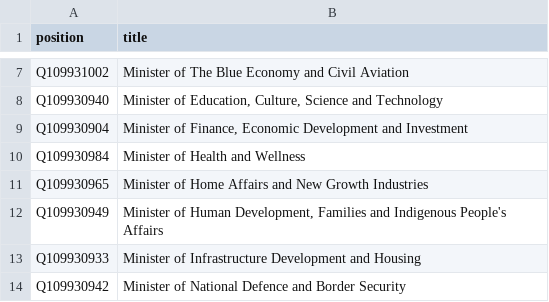
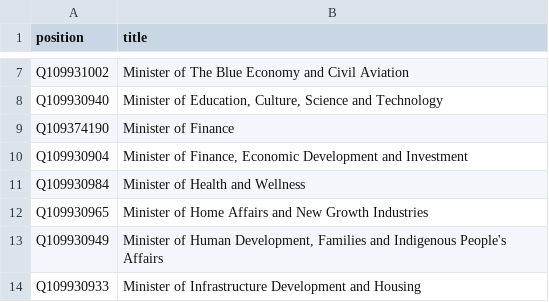
Before and after one commit to every-politician-scrapers/belize-ministers, a CSV file: wikidata/wanted-positions.csv, drawn as a sheet; only a part is shown, gaps mark what is left out; the shorter side is filled out with more unchanged rows.

Commit message:
add Minister of Finance

```diff
--- a/wikidata/wanted-positions.csv
+++ b/wikidata/wanted-positions.csv
@@ -8,2 +8,3 @@ Q109931002,Minister of The Blue Economy and Civil Aviation
 Q109930940,"Minister of Education, Culture, Science and Technology"
+Q109374190,Minister of Finance
 Q109930904,"Minister of Finance, Economic Development and Investment"
```
